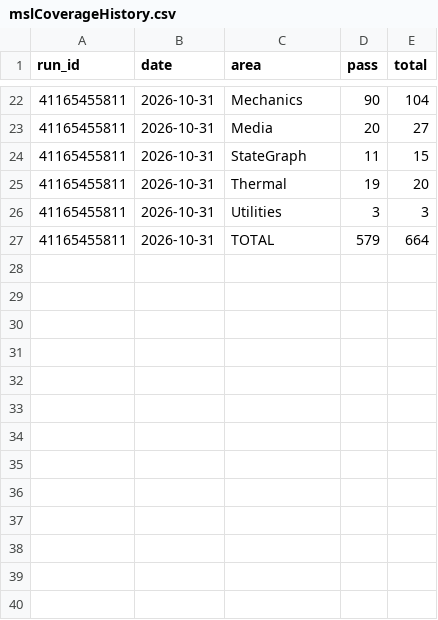
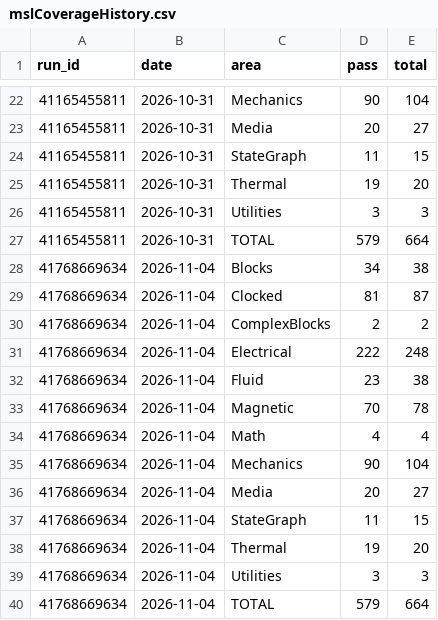
Before and after one commit to OpenModelica/OMJulia.jl, a CSV file: docs/src/mslCoverageHistory.csv, drawn as a sheet; only a part is shown, gaps mark what is left out; the diff names each change by its address in the sheet, - before the commit and + after, or states it on an @@ line.

```diff
--- a/docs/src/mslCoverageHistory.csv
+++ b/docs/src/mslCoverageHistory.csv
+row 28: 41768669634 | 2026-11-04 | Blocks | 34 | 38
+row 29: 41768669634 | 2026-11-04 | Clocked | 81 | 87
+row 30: 41768669634 | 2026-11-04 | ComplexBlocks | 2 | 2
+row 31: 41768669634 | 2026-11-04 | Electrical | 222 | 248
+row 32: 41768669634 | 2026-11-04 | Fluid | 23 | 38
+row 33: 41768669634 | 2026-11-04 | Magnetic | 70 | 78
+row 34: 41768669634 | 2026-11-04 | Math | 4 | 4
+row 35: 41768669634 | 2026-11-04 | Mechanics | 90 | 104
+row 36: 41768669634 | 2026-11-04 | Media | 20 | 27
+row 37: 41768669634 | 2026-11-04 | StateGraph | 11 | 15
+row 38: 41768669634 | 2026-11-04 | Thermal | 19 | 20
+row 39: 41768669634 | 2026-11-04 | Utilities | 3 | 3
+row 40: 41768669634 | 2026-11-04 | TOTAL | 579 | 664
```
Also changed, not shown: 1 other file.
